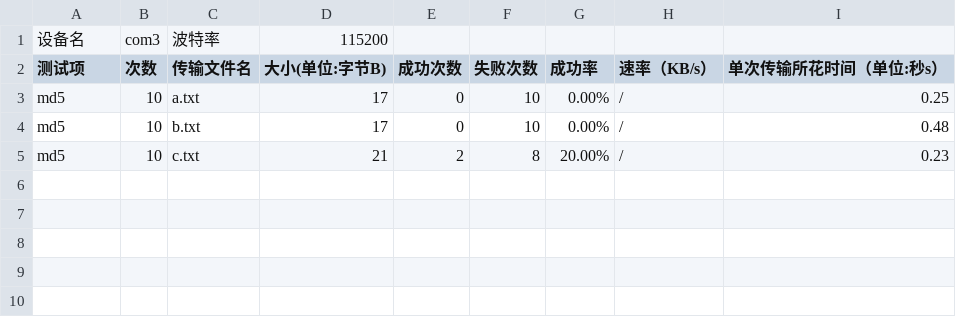
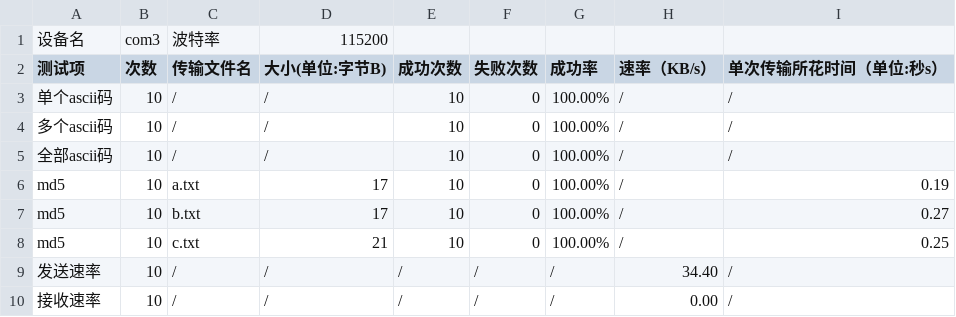
Before and after one commit to MhyBodhi/serials, a CSV file: company/report/com3tr.csv, drawn as a sheet.

```diff
--- a/company/report/com3tr.csv
+++ b/company/report/com3tr.csv
@@ -2,4 +2,9 @@
 测试项,次数,传输文件名,大小(单位:字节B),成功次数,失败次数,成功率,速率（KB/s）,单次传输所花时间（单位:秒s）
-md5,10,a.txt,17,0,10,0.00%,/,0.25
-md5,10,b.txt,17,0,10,0.00%,/,0.48
-md5,10,c.txt,21,2,8,20.00%,/,0.23
+单个ascii码,10,/,/,10,0,100.00%,/,/
+多个ascii码,10,/,/,10,0,100.00%,/,/
+全部ascii码,10,/,/,10,0,100.00%,/,/
+md5,10,a.txt,17,10,0,100.00%,/,0.19
+md5,10,b.txt,17,10,0,100.00%,/,0.27
+md5,10,c.txt,21,10,0,100.00%,/,0.25
+发送速率,10,/,/,/,/,/,34.40,/
+接收速率,10,/,/,/,/,/,0.00,/
```
Also changed, not shown: 8 other files.
